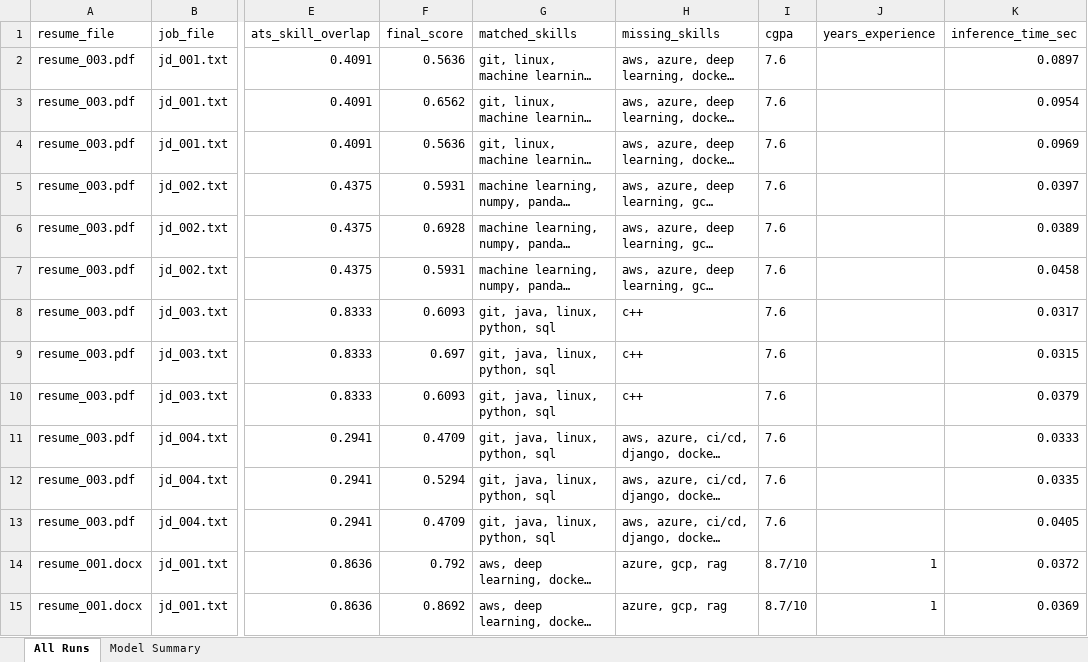
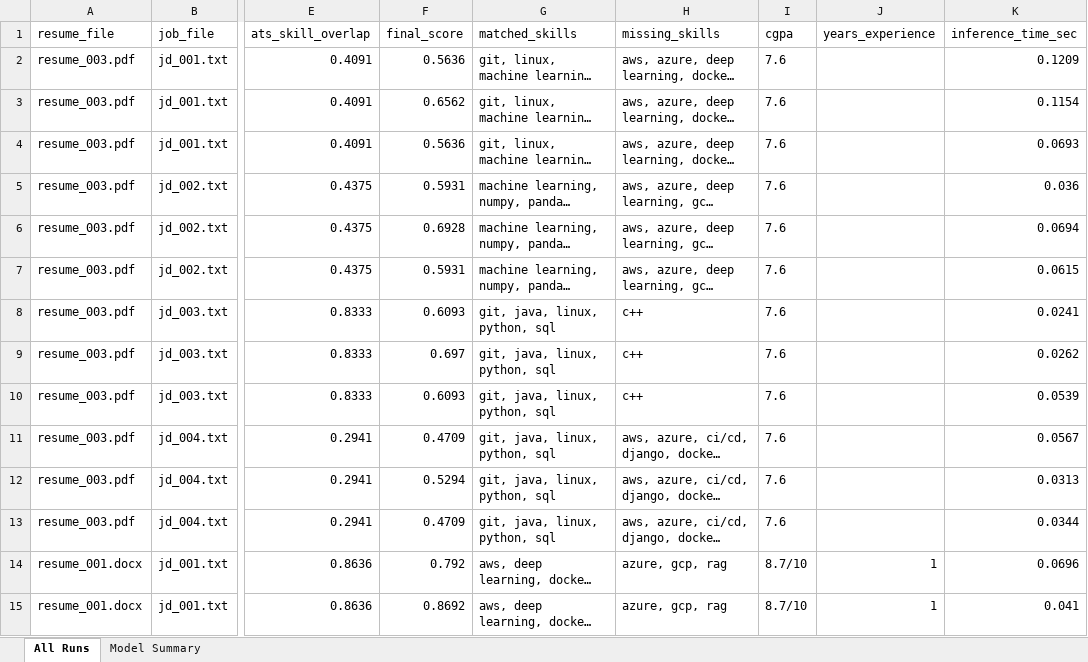
Before and after one commit to jit2606-bits/matchrai, an Excel workbook: reports/batch_resume_model_comparison.xlsx, sheet All Runs, drawn as a sheet; only a part is shown, gaps mark what is left out; long unchanged cells end in …; values as stored, in another font and other column widths than the file's, no borders; the diff covers the shown part only; the diff names each change by its address in the sheet, - before the commit and + after, or states it on an @@ line.

```diff
--- a/reports/batch_resume_model_comparison.xlsx (sheet All Runs)
+++ b/reports/batch_resume_model_comparison.xlsx (sheet All Runs)
-K2 (inference_time_sec): 0.0897
+K2 (inference_time_sec): 0.1209
-K3 (inference_time_sec): 0.0954
+K3 (inference_time_sec): 0.1154
-K4 (inference_time_sec): 0.0969
+K4 (inference_time_sec): 0.0693
-K5 (inference_time_sec): 0.0397
+K5 (inference_time_sec): 0.036
-K6 (inference_time_sec): 0.0389
+K6 (inference_time_sec): 0.0694
-K7 (inference_time_sec): 0.0458
+K7 (inference_time_sec): 0.0615
-K8 (inference_time_sec): 0.0317
+K8 (inference_time_sec): 0.0241
-K9 (inference_time_sec): 0.0315
+K9 (inference_time_sec): 0.0262
-K10 (inference_time_sec): 0.0379
+K10 (inference_time_sec): 0.0539
-K11 (inference_time_sec): 0.0333
+K11 (inference_time_sec): 0.0567
-K12 (inference_time_sec): 0.0335
+K12 (inference_time_sec): 0.0313
-K13 (inference_time_sec): 0.0405
+K13 (inference_time_sec): 0.0344
-K14 (inference_time_sec): 0.0372
+K14 (inference_time_sec): 0.0696
-K15 (inference_time_sec): 0.0369
+K15 (inference_time_sec): 0.041
```
Also changed, not shown: 34 edited cells elsewhere in this sheet, sheet Model Summary, reports/model_comparison_report.xlsx, 8 other files.
